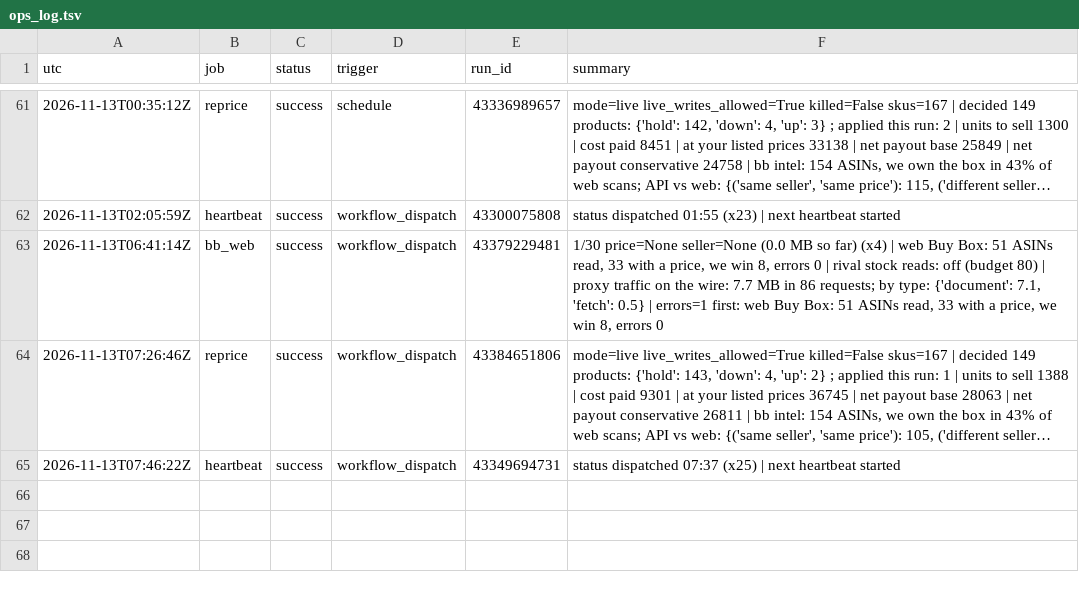
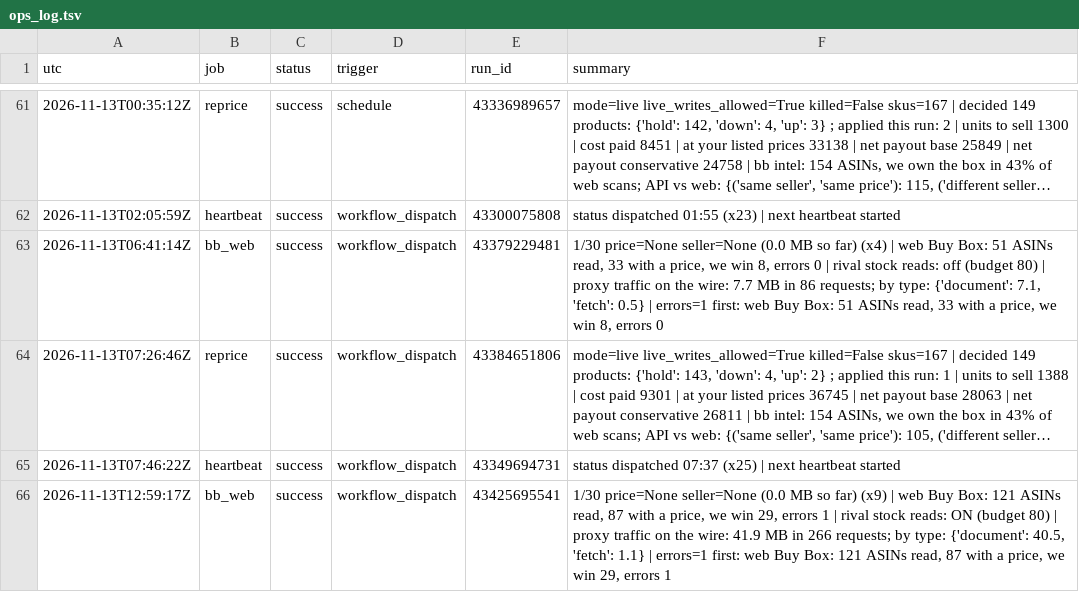
Before and after one commit to Rodantmat/melaleuca-cart, a TSV file: ops_log.tsv, drawn as a sheet; only a part is shown, gaps mark what is left out; long unchanged cells end in ….

Commit message:
ops bb_web success 2026-11-13T12:59:17Z

```diff
--- a/ops_log.tsv
+++ b/ops_log.tsv
@@ -65 +65,2 @@ utc	job	status	trigger	run_id	summary
 2026-11-13T07:46:22Z	heartbeat	success	workflow_dispatch	43349694731	status dispatched 07:37 (x25) | next heartbeat started
+2026-11-13T12:59:17Z	bb_web	success	workflow_dispatch	43425695541	1/30  price=None seller=None  (0.0 MB so far) (x9) | web Buy Box: 121 ASINs read, 87 with a price, we win 29, errors 1 | rival stock reads: ON (budget 80) | proxy traffic on the wire: 41.9 MB in 266 requests; by type: {'document': 40.5, 'fetch': 1.1} | errors=1 first: web Buy Box: 121 ASINs read, 87 with a price, we win 29, errors 1
```
Also changed, not shown: 1 other file.
